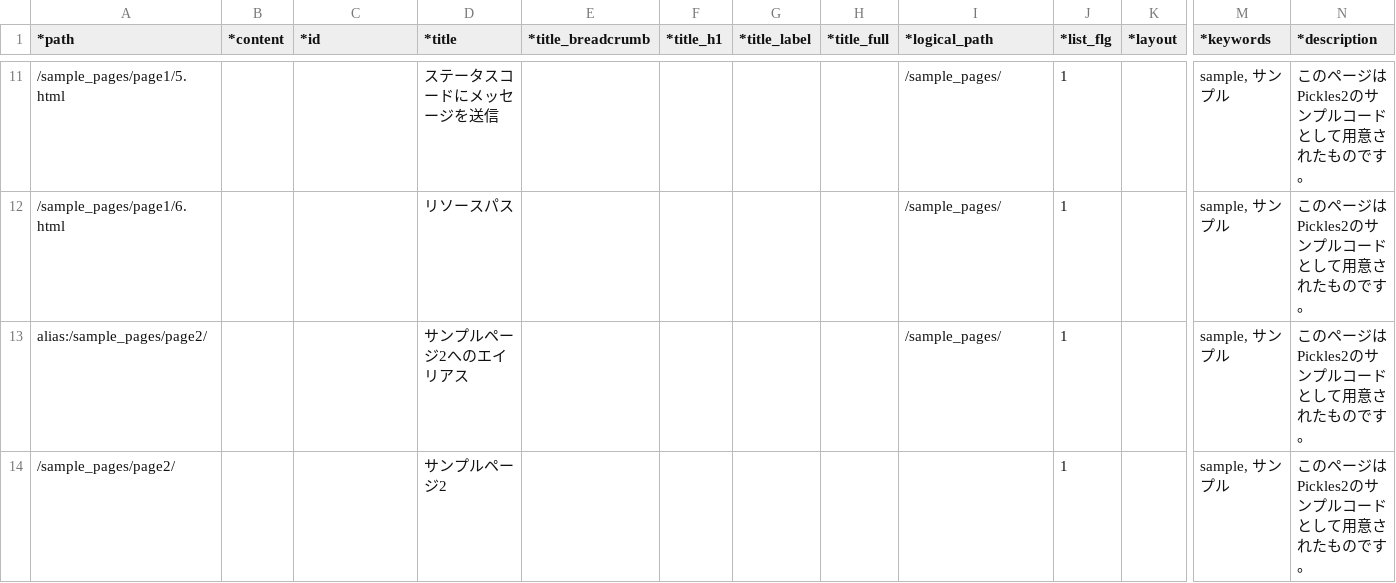
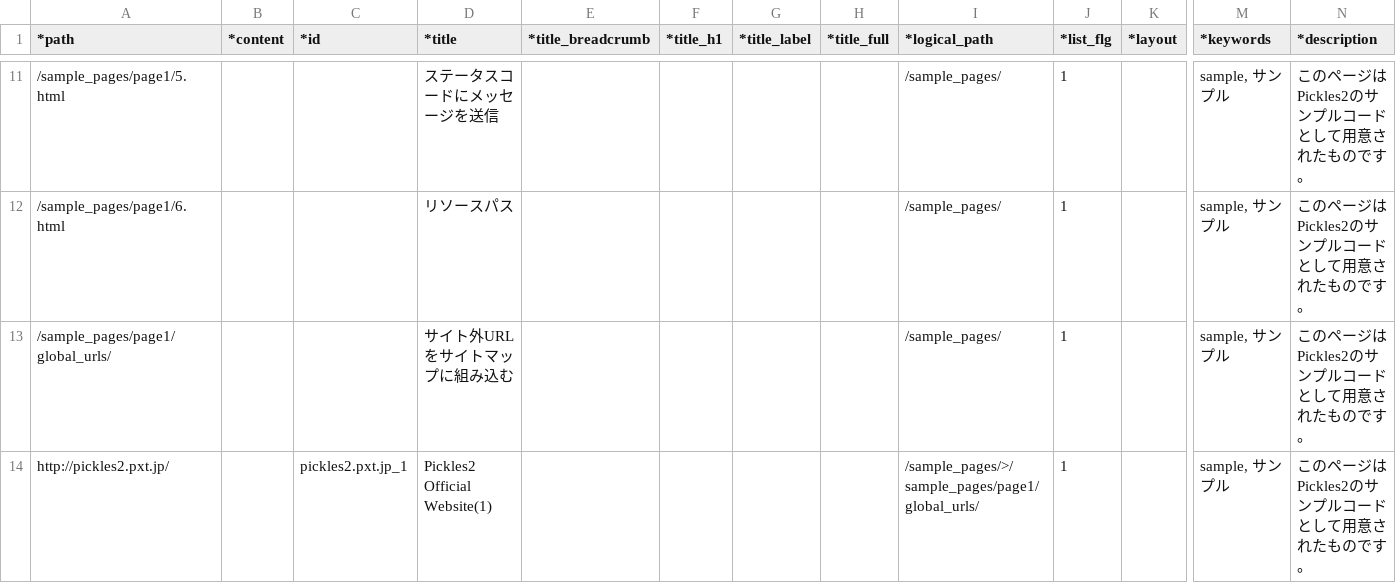
Before and after one commit to pickles2/px-fw-2.x, a CSV file: px-files/sitemaps/sitemap.csv, drawn as a sheet; only a part is shown, gaps mark what is left out; the shorter side is filled out with more unchanged rows; rows hold the shown columns only; the diff covers the shown part only; the diff names each change by its address in the sheet, - before the commit and + after, or states it on an @@ line.

```diff
--- a/px-files/sitemaps/sitemap.csv
+++ b/px-files/sitemaps/sitemap.csv
+row 13: /sample_pages/page1/global_urls/ |  |  | サイト外URLをサイトマップに組み込む |  |  |  |  | /sample_pages/ | 1 |  | sample, サンプル | このページはPickles2のサンプルコードとして用意されたものです。
+row 14: http://pickles2.pxt.jp/ |  | pickles2.pxt.jp_1 | Pickles2 Official Website(1) |  |  |  |  | /sample_pages/>/sample_pages/page1/global_urls/ | 1 |  | sample, サンプル | このページはPickles2のサンプルコードとして用意されたものです。
```
Also changed, not shown: 2 added rows and 1 edited cell elsewhere in this file, 5 other files.
